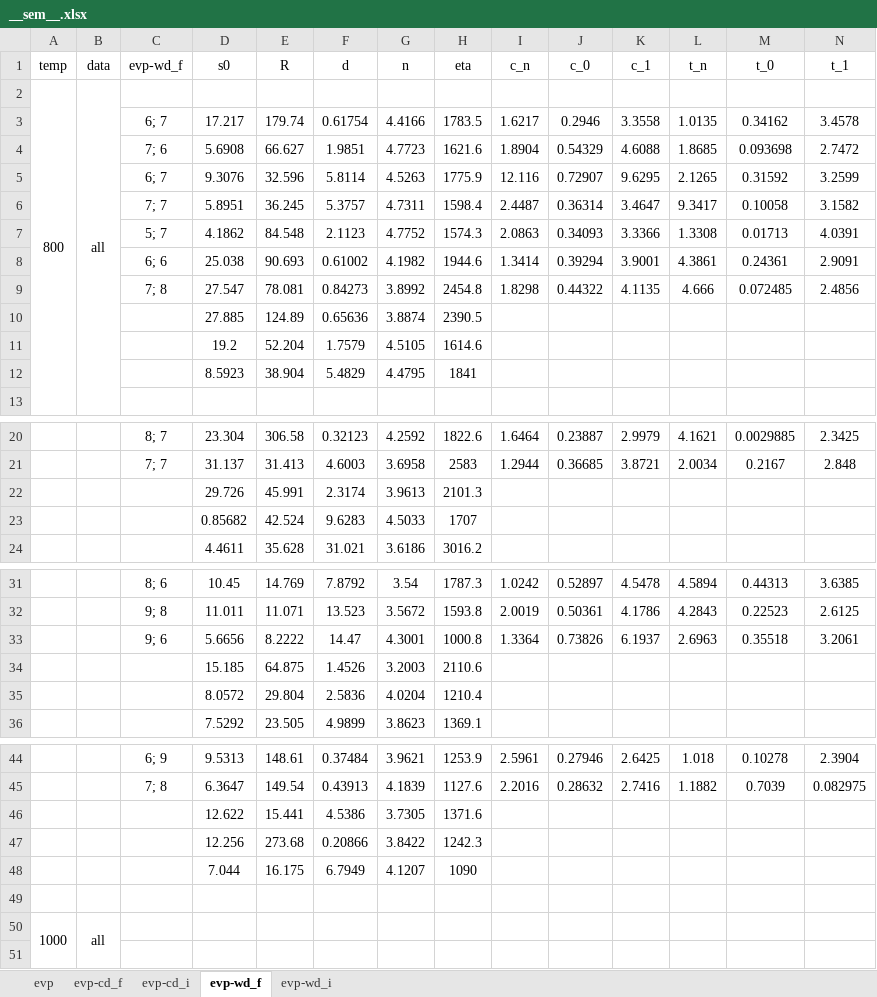
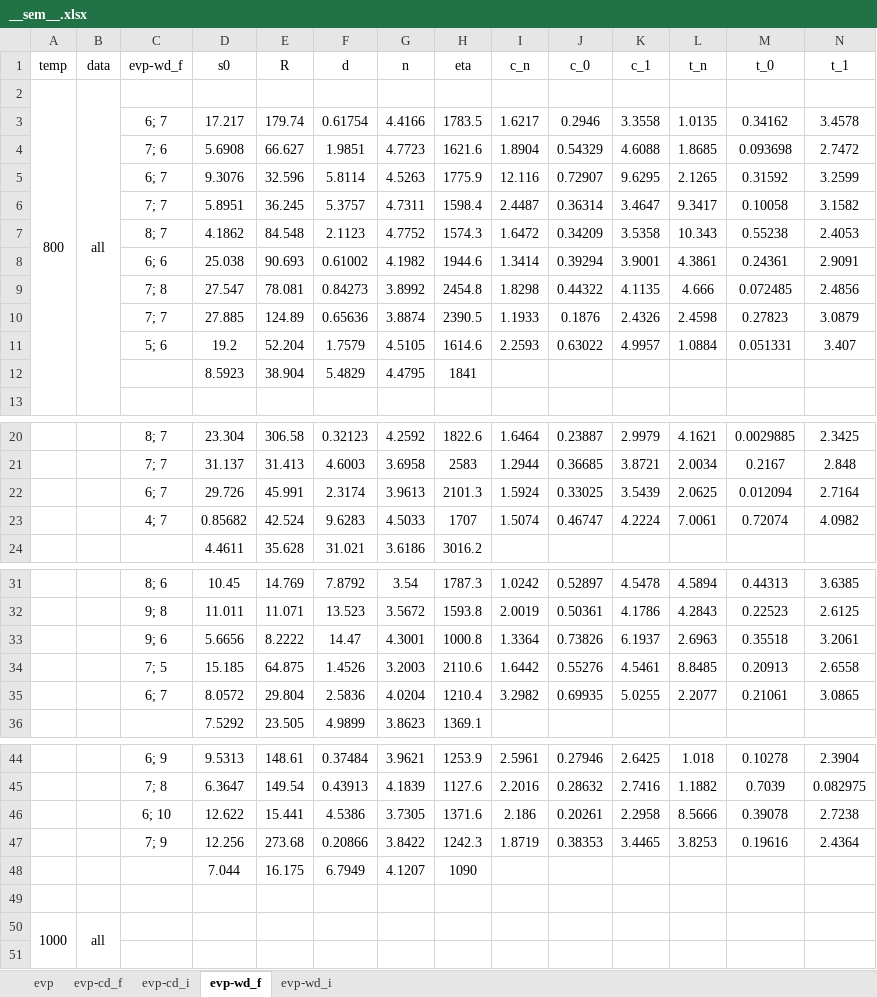
Before and after one commit to ACME-MG/moga_neml, an Excel workbook: scripts/__other__/__sem__.xlsx, sheet evp-wd_f, drawn as a sheet; only a part is shown, gaps mark what is left out; values as stored, in another font and other column widths than the file's, no borders; removed rows and columns are numbered as before the commit, all else as after; the diff names each change by its address in the sheet, - before the commit and + after, or states it on an @@ line.

```diff
--- a/scripts/__other__/__sem__.xlsx (sheet evp-wd_f)
+++ b/scripts/__other__/__sem__.xlsx (sheet evp-wd_f)
-row 7:  |  | 5; 7 | 4.1862 | 84.548 | 2.1123 | 4.7752 | 1574.3 | 2.0863 | 0.34093 | 3.3366 | 1.3308 | 0.01713 | 4.0391
+row 7:  |  | 8; 7 | 4.1862 | 84.548 | 2.1123 | 4.7752 | 1574.3 | 1.6472 | 0.34209 | 3.5358 | 10.343 | 0.55238 | 2.4053
-row 10:  |  |  | 27.885 | 124.89 | 0.65636 | 3.8874 | 2390.5
-row 11:  |  |  | 19.2 | 52.204 | 1.7579 | 4.5105 | 1614.6
+row 10:  |  | 7; 7 | 27.885 | 124.89 | 0.65636 | 3.8874 | 2390.5 | 1.1933 | 0.1876 | 2.4326 | 2.4598 | 0.27823 | 3.0879
+row 11:  |  | 5; 6 | 19.2 | 52.204 | 1.7579 | 4.5105 | 1614.6 | 2.2593 | 0.63022 | 4.9957 | 1.0884 | 0.051331 | 3.407
-row 22:  |  |  | 29.726 | 45.991 | 2.3174 | 3.9613 | 2101.3
-row 23:  |  |  | 0.85682 | 42.524 | 9.6283 | 4.5033 | 1707
+row 22:  |  | 6; 7 | 29.726 | 45.991 | 2.3174 | 3.9613 | 2101.3 | 1.5924 | 0.33025 | 3.5439 | 2.0625 | 0.012094 | 2.7164
+row 23:  |  | 4; 7 | 0.85682 | 42.524 | 9.6283 | 4.5033 | 1707 | 1.5074 | 0.46747 | 4.2224 | 7.0061 | 0.72074 | 4.0982
-row 34:  |  |  | 15.185 | 64.875 | 1.4526 | 3.2003 | 2110.6
-row 35:  |  |  | 8.0572 | 29.804 | 2.5836 | 4.0204 | 1210.4
+row 34:  |  | 7; 5 | 15.185 | 64.875 | 1.4526 | 3.2003 | 2110.6 | 1.6442 | 0.55276 | 4.5461 | 8.8485 | 0.20913 | 2.6558
+row 35:  |  | 6; 7 | 8.0572 | 29.804 | 2.5836 | 4.0204 | 1210.4 | 3.2982 | 0.69935 | 5.0255 | 2.2077 | 0.21061 | 3.0865
-row 46:  |  |  | 12.622 | 15.441 | 4.5386 | 3.7305 | 1371.6
-row 47:  |  |  | 12.256 | 273.68 | 0.20866 | 3.8422 | 1242.3
+row 46:  |  | 6; 10 | 12.622 | 15.441 | 4.5386 | 3.7305 | 1371.6 | 2.186 | 0.20261 | 2.2958 | 8.5666 | 0.39078 | 2.7238
+row 47:  |  | 7; 9 | 12.256 | 273.68 | 0.20866 | 3.8422 | 1242.3 | 1.8719 | 0.38353 | 3.4465 | 3.8253 | 0.19616 | 2.4364
```
Also changed, not shown: 8 other files.
